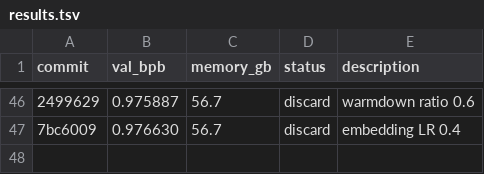
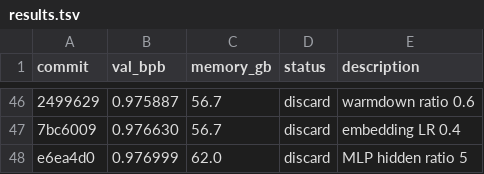
Before and after one commit to lucyjcai/autoresearch, a TSV file: results.tsv, drawn as a sheet; only a part is shown, gaps mark what is left out; the diff names each change by its address in the sheet, - before the commit and + after, or states it on an @@ line.

```diff
--- a/results.tsv
+++ b/results.tsv
+row 48: e6ea4d0 | 0.976999 | 62.0 | discard | MLP hidden ratio 5
```
